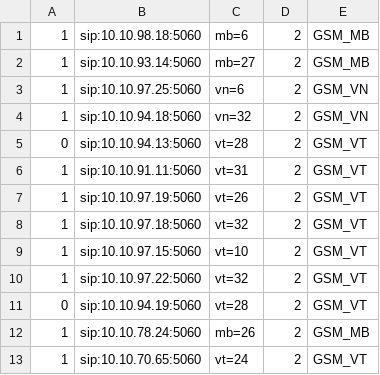
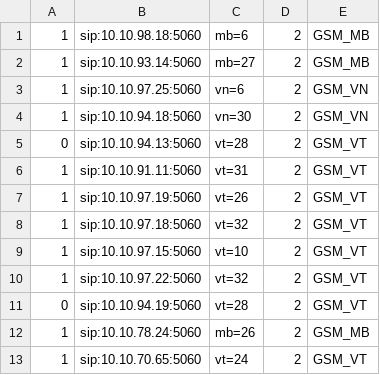
Before and after one commit to devops-itcs/CONFIG-CHANNEL-SIP-TC-9434, a CSV file: gsm.csv, drawn as a sheet.

Commit message:
Update gsm.csv

```diff
--- a/gsm.csv
+++ b/gsm.csv
@@ -3,3 +3,3 @@
 1,sip:10.10.97.25:5060,vn=6,2,GSM_VN
-1,sip:10.10.94.18:5060,vn=32,2,GSM_VN
+1,sip:10.10.94.18:5060,vn=30,2,GSM_VN
 0,sip:10.10.94.13:5060,vt=28,2,GSM_VT
```
